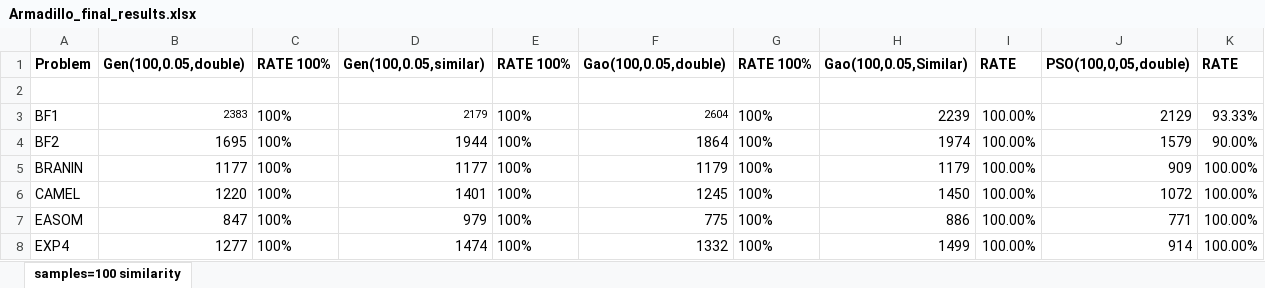
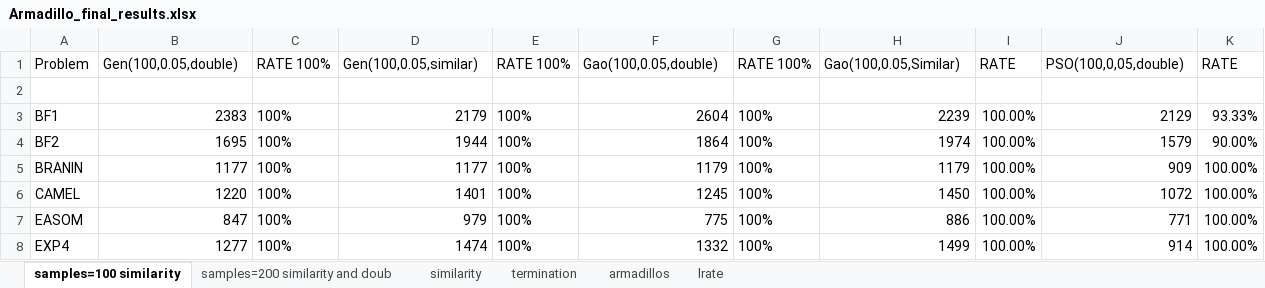
Before and after one commit to itsoulos/GlobalOptimus, an Excel workbook: doc/Armadillo_final_results.xlsx, sheet samples=100 similarity, drawn as a sheet; only a part is shown; values as stored, in another font and other column widths than the file's, no borders; the diff covers the shown part only; the diff names each change by its address in the sheet, - before the commit and + after, or states it on an @@ line.

```diff
--- a/doc/Armadillo_final_results.xlsx (sheet samples=100 similarity)
+++ b/doc/Armadillo_final_results.xlsx (sheet samples=100 similarity)
+sheet tab: samples=200 similarity and doub
+sheet tab: similarity
+sheet tab: termination
+sheet tab: armadillos
+sheet tab: lrate
-A1:K1 bold: on
+A1:K1 bold: off
@@ B3 text size: larger @@
@@ D3 text size: larger @@
@@ F3 text size: larger @@
```
Also changed, not shown: cell formats elsewhere in this sheet, 6 other files.
